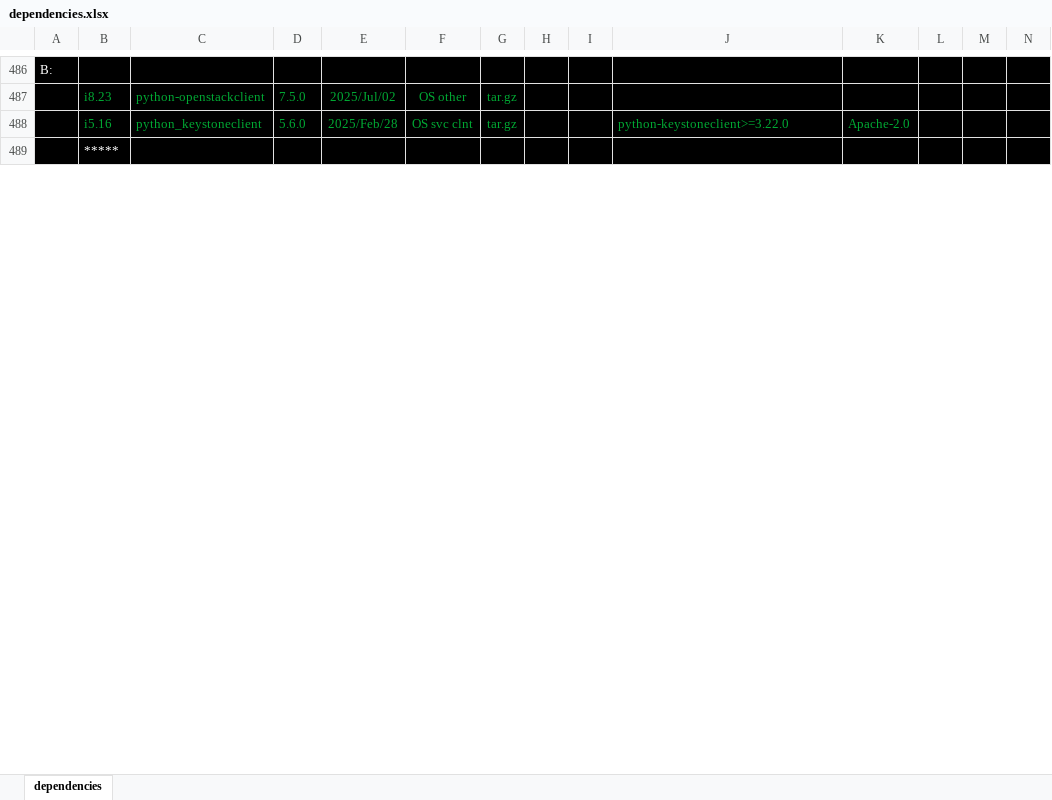
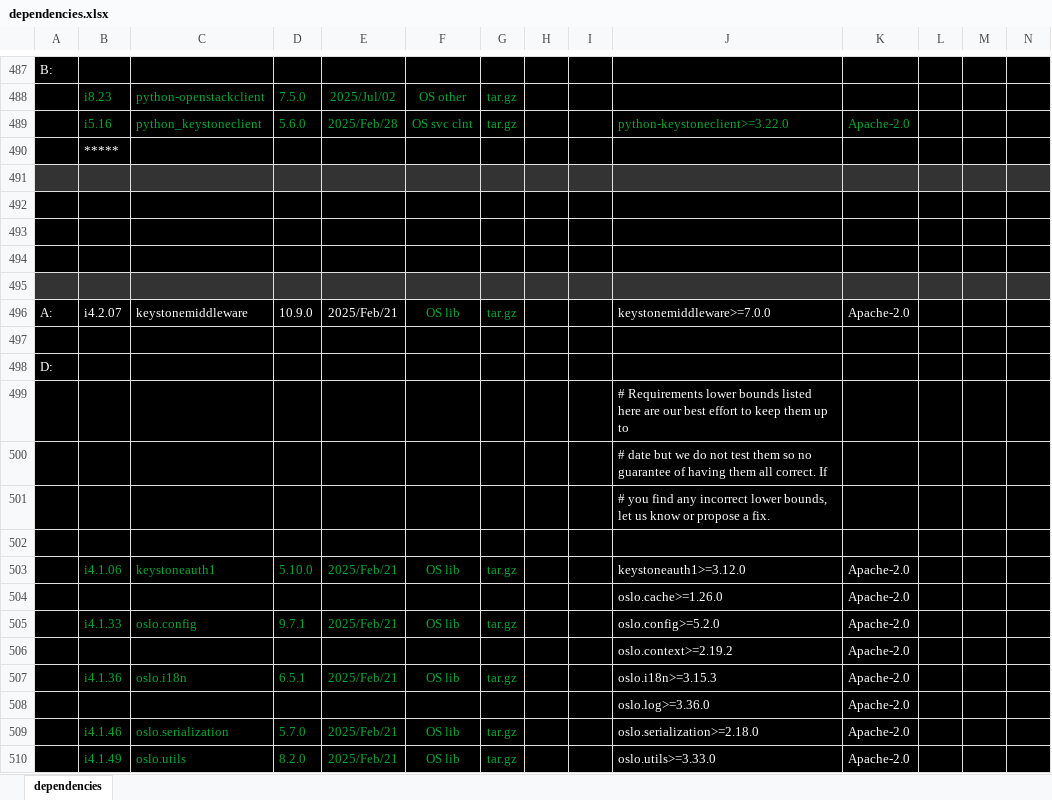
Before and after one commit to sevilla-larry/OpenStack-scripts, an Excel workbook: 25.1.Epoxy/dependencies.xlsx, sheet dependencies, drawn as a sheet; only a part is shown, gaps mark what is left out; values as stored, in another font and other column widths than the file's, no borders; rows hold the shown columns only; the diff covers the shown part only; the diff names each change by its address in the sheet, - before the commit and + after, or states it on an @@ line.

```diff
--- a/25.1.Epoxy/dependencies.xlsx (sheet dependencies)
+++ b/25.1.Epoxy/dependencies.xlsx (sheet dependencies)
+row 491: (empty)
+row 492: (empty)
+row 493: (empty)
+row 494: (empty)
+row 495: (empty)
+row 496: A: | i4.2.07 | keystonemiddleware | 10.9.0 | 2025/Feb/21 | OS lib | tar.gz |  |  | keystonemiddleware>=7.0.0 | Apache-2.0
+row 497: (empty)
+row 498: D:
+row 499:  |  |  |  |  |  |  |  |  | # Requirements lower bounds listed here are our best effort to keep them up to
+row 500:  |  |  |  |  |  |  |  |  | # date but we do not test them so no guarantee of having them all correct. If
+row 501:  |  |  |  |  |  |  |  |  | # you find any incorrect lower bounds, let us know or propose a fix.
+row 502: (empty)
+row 503:  | i4.1.06 | keystoneauth1 | 5.10.0 | 2025/Feb/21 | OS lib | tar.gz |  |  | keystoneauth1>=3.12.0 | Apache-2.0
+row 504:  |  |  |  |  |  |  |  |  | oslo.cache>=1.26.0 | Apache-2.0
+row 505:  | i4.1.33 | oslo.config | 9.7.1 | 2025/Feb/21 | OS lib | tar.gz |  |  | oslo.config>=5.2.0 | Apache-2.0
+row 506:  |  |  |  |  |  |  |  |  | oslo.context>=2.19.2 | Apache-2.0
+row 507:  | i4.1.36 | oslo.i18n | 6.5.1 | 2025/Feb/21 | OS lib | tar.gz |  |  | oslo.i18n>=3.15.3 | Apache-2.0
+row 508:  |  |  |  |  |  |  |  |  | oslo.log>=3.36.0 | Apache-2.0
+row 509:  | i4.1.46 | oslo.serialization | 5.7.0 | 2025/Feb/21 | OS lib | tar.gz |  |  | oslo.serialization>=2.18.0 | Apache-2.0
+row 510:  | i4.1.49 | oslo.utils | 8.2.0 | 2025/Feb/21 | OS lib | tar.gz |  |  | oslo.utils>=3.33.0 | Apache-2.0
```
Also changed, not shown: 10 added rows, 1 edited cell and cell formats elsewhere in this sheet, 1 other file.
